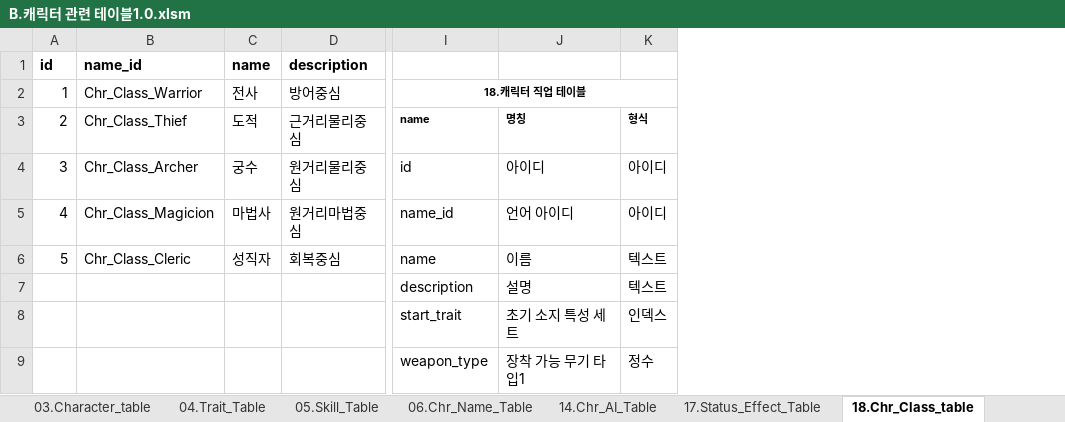
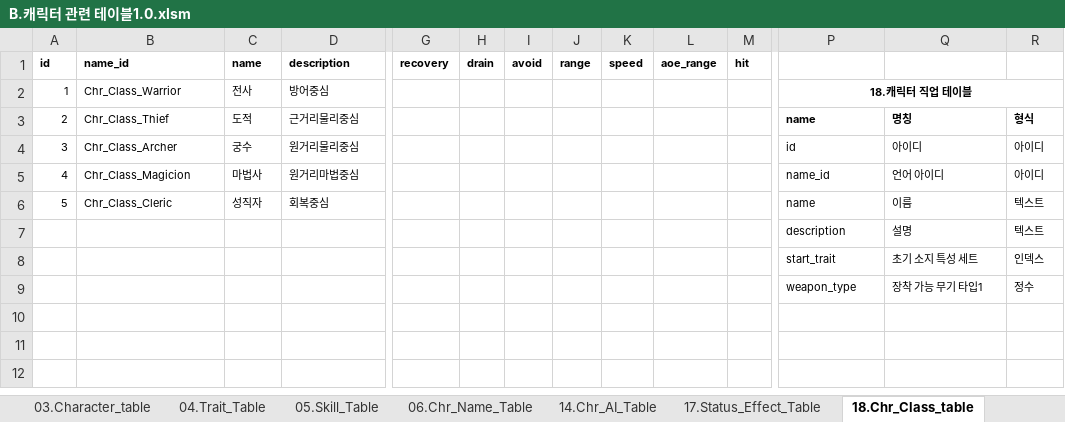
Before and after one commit to kauthor/FluffyDiscatDevelop, an Excel workbook: Plan/Table/B.캐릭터 관련 테이블1.0.xlsm, sheet 18.Chr_Class_table, drawn as a sheet; only a part is shown, gaps mark what is left out; values as stored, in another font and other column widths than the file's, no borders; addresses are those after the commit; the diff covers the shown part only; the diff names each change by its address in the sheet, - before the commit and + after, or states it on an @@ line.

```diff
--- a/Plan/Table/B.캐릭터 관련 테이블1.0.xlsm (sheet 18.Chr_Class_table)
+++ b/Plan/Table/B.캐릭터 관련 테이블1.0.xlsm (sheet 18.Chr_Class_table)
+column G (recovery), empty
+column H (drain), empty
+column I (avoid), empty
+column J (range), empty
+column K (speed), empty
+column L (aoe_range), empty
+column M (hit), empty
@@ A1:D6 text size: smaller @@
@@ P4:R7 text size: smaller @@
@@ P8:R8 text size: smaller @@
@@ P9:R9 text size: smaller @@
```
Also changed, not shown: cell formats elsewhere in this sheet, sheet 03.Character_table, other sheet tabs.
